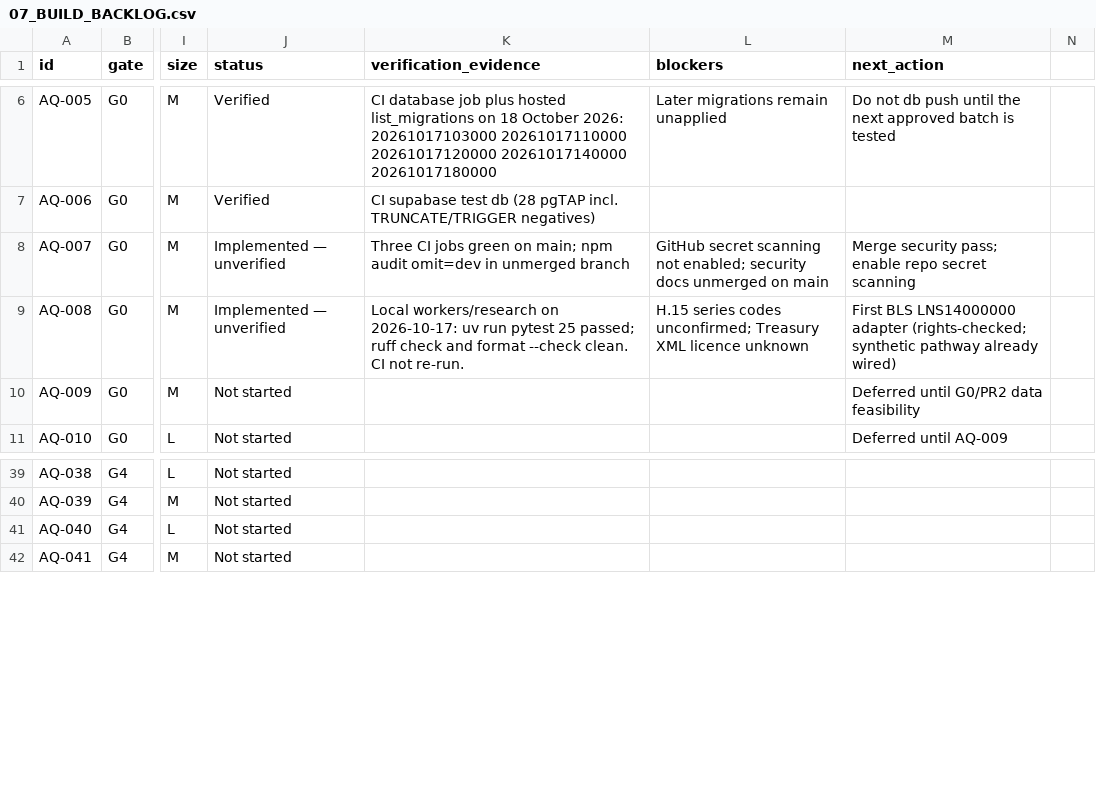
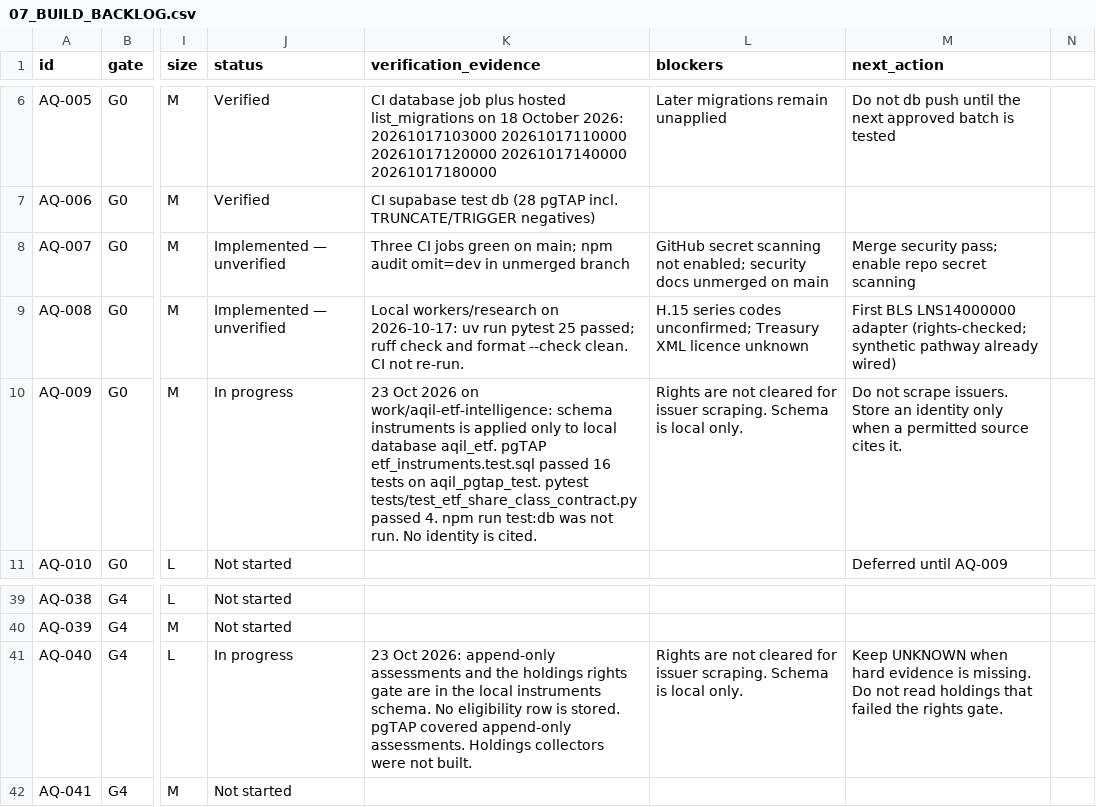
Before and after one commit to samjkitchin-debug/aqil, a CSV file: docs/07_BUILD_BACKLOG.csv, drawn as a sheet; only a part is shown, gaps mark what is left out; the diff names each change by its address in the sheet, - before the commit and + after, or states it on an @@ line.

Commit message:
Record the shared ETF identity contract and rights gate before parallel work.

```diff
--- a/docs/07_BUILD_BACKLOG.csv
+++ b/docs/07_BUILD_BACKLOG.csv
-J10 (status): Not started
+J10 (status): In progress
-K10 (verification_evidence): (empty)
+K10 (verification_evidence): 23 Oct 2026 on work/aqil-etf-intelligence: schema instruments is applied only to local database aqil_etf. pgTAP etf_instruments.test.sql passed 16 tests on aqil_pgtap_test. pytest tests/test_etf_share_class_contract.py passed 4. npm run test:db was not run. No identity is cited.
-L10 (blockers): (empty)
+L10 (blockers): Rights are not cleared for issuer scraping. Schema is local only.
-M10 (next_action): Deferred until G0/PR2 data feasibility
+M10 (next_action): Do not scrape issuers. Store an identity only when a permitted source cites it.
-J41 (status): Not started
+J41 (status): In progress
-K41 (verification_evidence): (empty)
+K41 (verification_evidence): 23 Oct 2026: append-only assessments and the holdings rights gate are in the local instruments schema. No eligibility row is stored. pgTAP covered append-only assessments. Holdings collectors were not built.
-L41 (blockers): (empty)
+L41 (blockers): Rights are not cleared for issuer scraping. Schema is local only.
-M41 (next_action): (empty)
+M41 (next_action): Keep UNKNOWN when hard evidence is missing. Do not read holdings that failed the rights gate.
```
Also changed, not shown: 22 other files.
